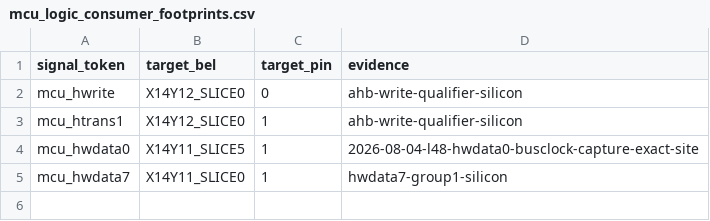
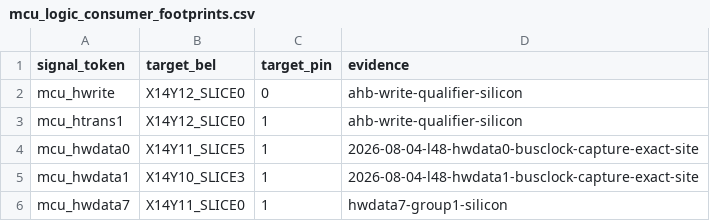
Before and after one commit to bbenchoff/AGaMEMnon, a CSV file: agamemnon/chipdb/mcu_logic_consumer_footprints.csv, drawn as a sheet; the diff names each change by its address in the sheet, - before the commit and + after, or states it on an @@ line.

```diff
--- a/agamemnon/chipdb/mcu_logic_consumer_footprints.csv
+++ b/agamemnon/chipdb/mcu_logic_consumer_footprints.csv
+row 5: mcu_hwdata1 | X14Y10_SLICE3 | 1 | 2026-08-04-l48-hwdata1-busclock-capture-exact-site
```
Also changed, not shown: agamemnon/chipdb/route_through_footprints.csv, 18 other files.
